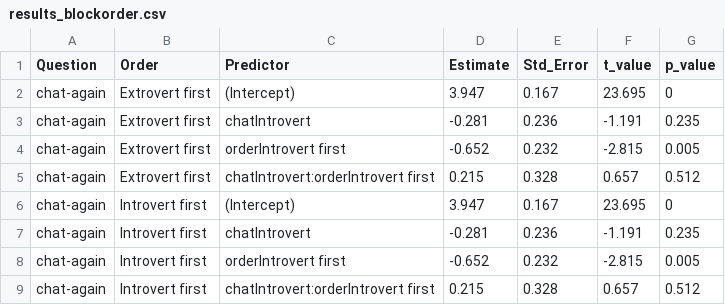
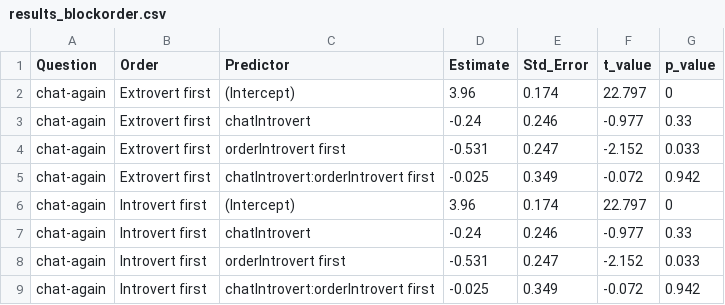
Before and after one commit to santiagocdo/chatPersonalities, a CSV file: experiment2/results_blockorder.csv, drawn as a sheet; only a part is shown; the diff covers the shown part only.

```diff
--- a/experiment2/results_blockorder.csv
+++ b/experiment2/results_blockorder.csv
@@ -1,9 +1,9 @@
 "Question","Order","Predictor","Estimate","Std_Error","t_value","p_value"
-"chat-again","Extrovert first","(Intercept)",3.947,0.167,23.695,0
-"chat-again","Extrovert first","chatIntrovert",-0.281,0.236,-1.191,0.235
-"chat-again","Extrovert first","orderIntrovert first",-0.652,0.232,-2.815,0.005
-"chat-again","Extrovert first","chatIntrovert:orderIntrovert first",0.215,0.328,0.657,0.512
-"chat-again","Introvert first","(Intercept)",3.947,0.167,23.695,0
-"chat-again","Introvert first","chatIntrovert",-0.281,0.236,-1.191,0.235
-"chat-again","Introvert first","orderIntrovert first",-0.652,0.232,-2.815,0.005
-"chat-again","Introvert first","chatIntrovert:orderIntrovert first",0.215,0.328,0.657,0.512
+"chat-again","Extrovert first","(Intercept)",3.96,0.174,22.797,0
+"chat-again","Extrovert first","chatIntrovert",-0.24,0.246,-0.977,0.33
+"chat-again","Extrovert first","orderIntrovert first",-0.531,0.247,-2.152,0.033
+"chat-again","Extrovert first","chatIntrovert:orderIntrovert first",-0.025,0.349,-0.072,0.942
+"chat-again","Introvert first","(Intercept)",3.96,0.174,22.797,0
+"chat-again","Introvert first","chatIntrovert",-0.24,0.246,-0.977,0.33
+"chat-again","Introvert first","orderIntrovert first",-0.531,0.247,-2.152,0.033
+"chat-again","Introvert first","chatIntrovert:orderIntrovert first",-0.025,0.349,-0.072,0.942
```
Also changed, not shown: 150 edited cells elsewhere in this file, experiment2/results_bdi.csv, experiment2/results_chatbots.csv, 11 other files.
